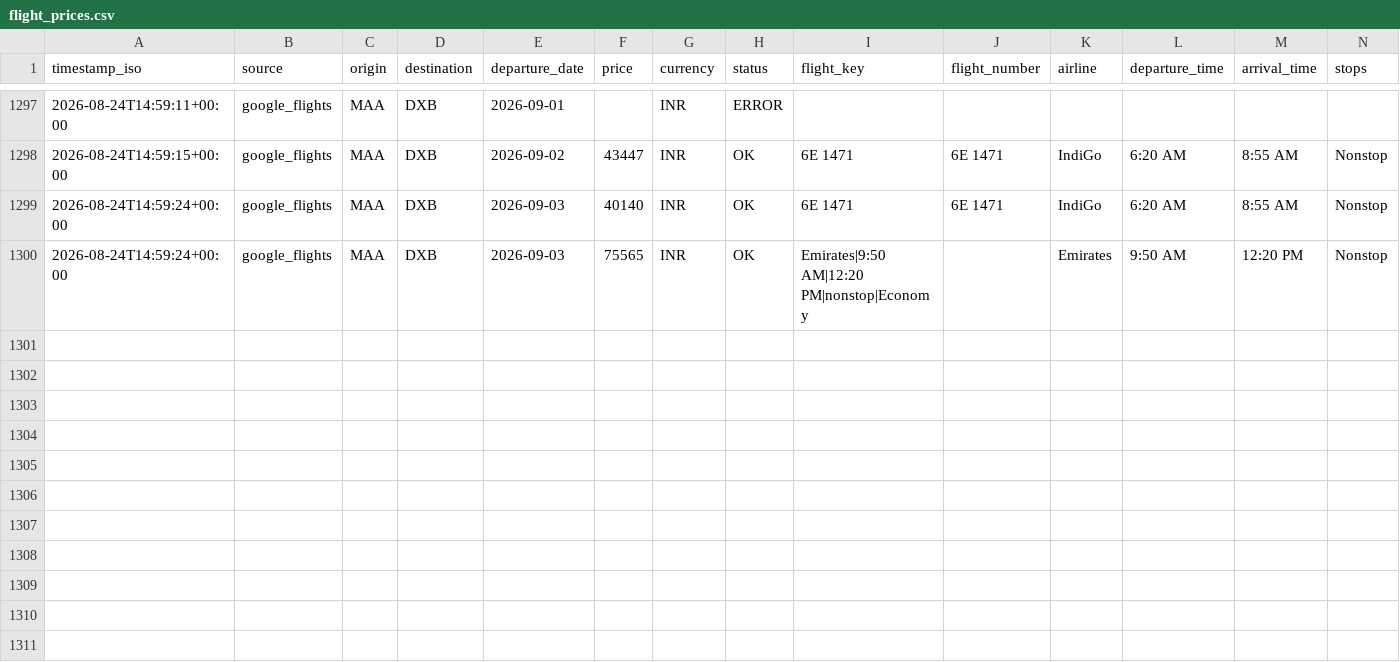
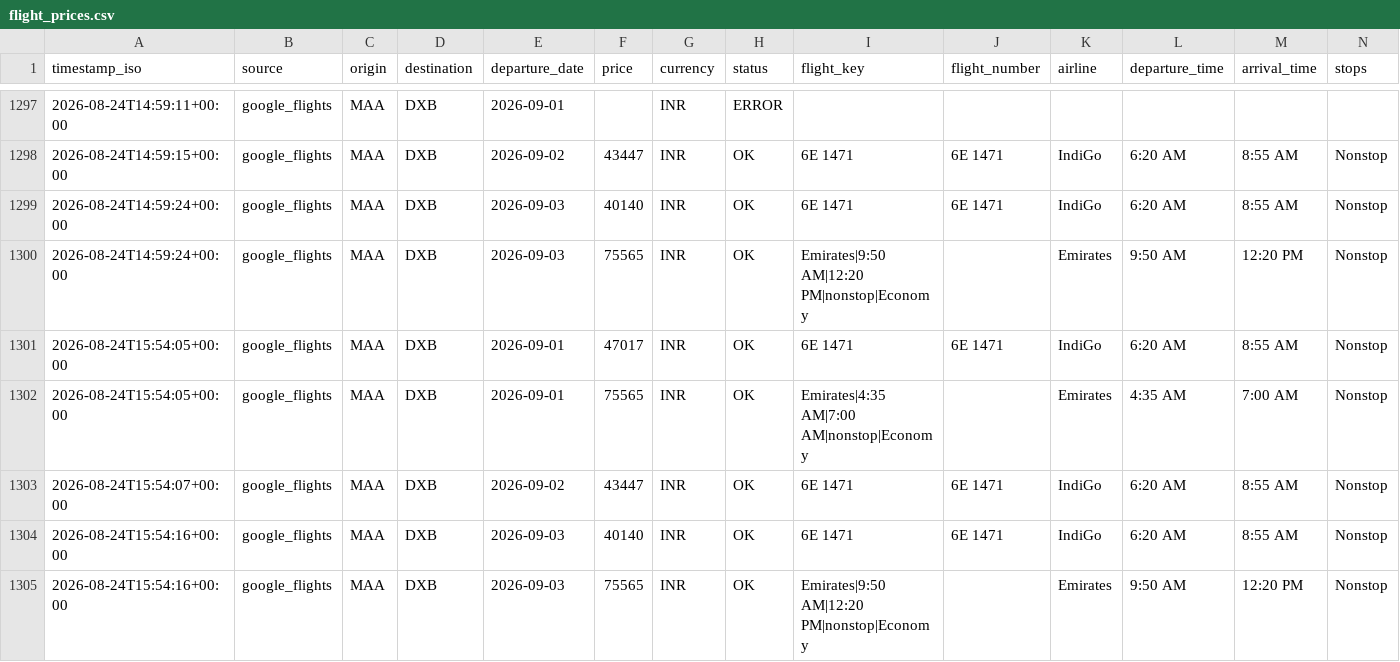
Before and after one commit to subuuuus/flight-tracker-maa-dxb, a CSV file: data/flight_prices.csv, drawn as a sheet; only a part is shown, gaps mark what is left out; rows hold the shown columns only; the diff names each change by its address in the sheet, - before the commit and + after, or states it on an @@ line.

```diff
--- a/data/flight_prices.csv
+++ b/data/flight_prices.csv
+row 1301: 2026-08-24T15:54:05+00:00 | google_flights | MAA | DXB | 2026-09-01 | 47017 | INR | OK | 6E 1471 | 6E 1471 | IndiGo | 6:20 AM | 8:55 AM | Nonstop
+row 1302: 2026-08-24T15:54:05+00:00 | google_flights | MAA | DXB | 2026-09-01 | 75565 | INR | OK | Emirates|4:35 AM|7:00 AM|nonstop|Economy |  | Emirates | 4:35 AM | 7:00 AM | Nonstop
+row 1303: 2026-08-24T15:54:07+00:00 | google_flights | MAA | DXB | 2026-09-02 | 43447 | INR | OK | 6E 1471 | 6E 1471 | IndiGo | 6:20 AM | 8:55 AM | Nonstop
+row 1304: 2026-08-24T15:54:16+00:00 | google_flights | MAA | DXB | 2026-09-03 | 40140 | INR | OK | 6E 1471 | 6E 1471 | IndiGo | 6:20 AM | 8:55 AM | Nonstop
+row 1305: 2026-08-24T15:54:16+00:00 | google_flights | MAA | DXB | 2026-09-03 | 75565 | INR | OK | Emirates|9:50 AM|12:20 PM|nonstop|Economy |  | Emirates | 9:50 AM | 12:20 PM | Nonstop
```
Also changed, not shown: 2 other files.
